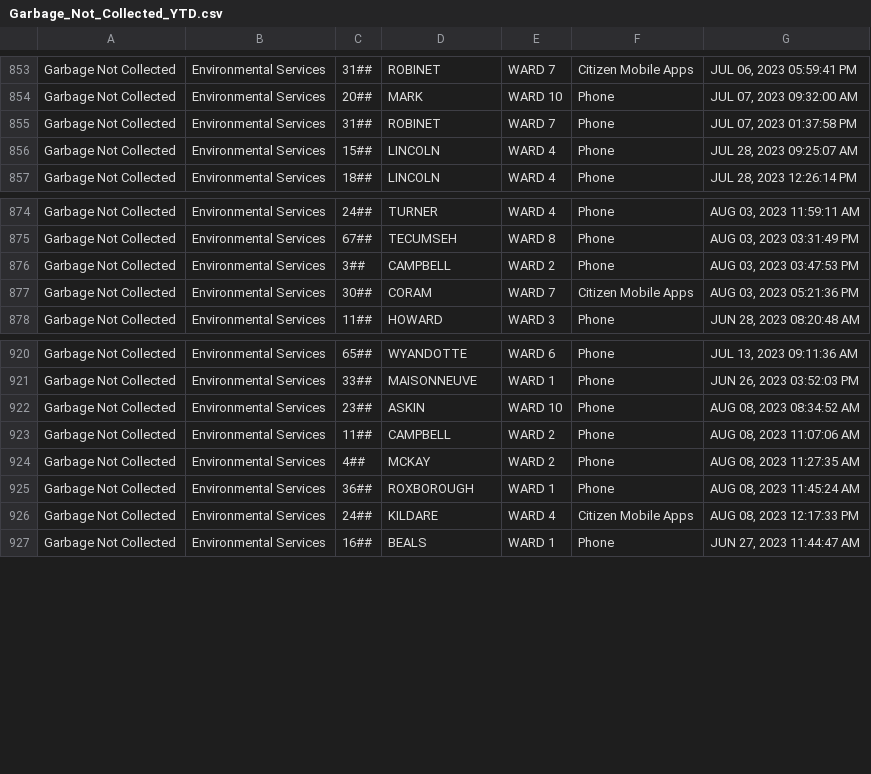
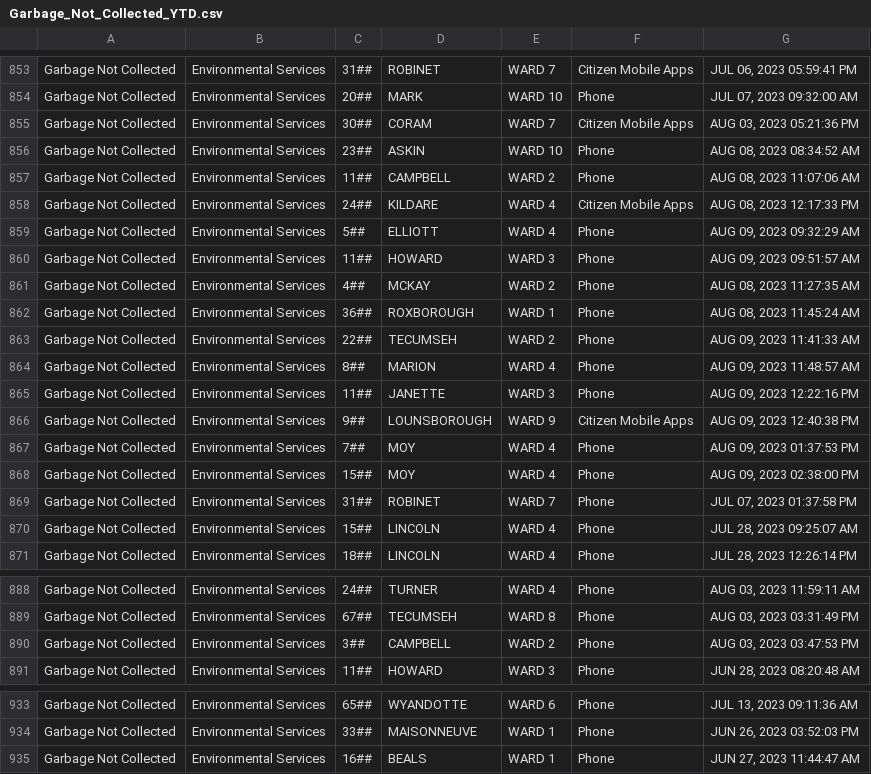
Before and after one commit to dntiontk/windsor-opendata, a CSV file: raw/garbage/Garbage_Not_Collected_YTD.csv, drawn as a sheet; only a part is shown, gaps mark what is left out.

```diff
--- a/raw/garbage/Garbage_Not_Collected_YTD.csv
+++ b/raw/garbage/Garbage_Not_Collected_YTD.csv
@@ -854,2 +854,16 @@
 "Garbage Not Collected","Environmental Services","20##","MARK","WARD 10","Phone","JUL 07, 2023 09:32:00 AM"
+"Garbage Not Collected","Environmental Services","30##","CORAM","WARD 7","Citizen Mobile Apps","AUG 03, 2023 05:21:36 PM"
+"Garbage Not Collected","Environmental Services","23##","ASKIN","WARD 10","Phone","AUG 08, 2023 08:34:52 AM"
+"Garbage Not Collected","Environmental Services","11##","CAMPBELL","WARD 2","Phone","AUG 08, 2023 11:07:06 AM"
+"Garbage Not Collected","Environmental Services","24##","KILDARE","WARD 4","Citizen Mobile Apps","AUG 08, 2023 12:17:33 PM"
+"Garbage Not Collected","Environmental Services","5##","ELLIOTT","WARD 4","Phone","AUG 09, 2023 09:32:29 AM"
+"Garbage Not Collected","Environmental Services","11##","HOWARD","WARD 3","Phone","AUG 09, 2023 09:51:57 AM"
+"Garbage Not Collected","Environmental Services","4##","MCKAY","WARD 2","Phone","AUG 08, 2023 11:27:35 AM"
+"Garbage Not Collected","Environmental Services","36##","ROXBOROUGH","WARD 1","Phone","AUG 08, 2023 11:45:24 AM"
+"Garbage Not Collected","Environmental Services","22##","TECUMSEH","WARD 2","Phone","AUG 09, 2023 11:41:33 AM"
+"Garbage Not Collected","Environmental Services","8##","MARION","WARD 4","Phone","AUG 09, 2023 11:48:57 AM"
+"Garbage Not Collected","Environmental Services","11##","JANETTE","WARD 3","Phone","AUG 09, 2023 12:22:16 PM"
+"Garbage Not Collected","Environmental Services","9##","LOUNSBOROUGH","WARD 9","Citizen Mobile Apps","AUG 09, 2023 12:40:38 PM"
+"Garbage Not Collected","Environmental Services","7##","MOY","WARD 4","Phone","AUG 09, 2023 01:37:53 PM"
+"Garbage Not Collected","Environmental Services","15##","MOY","WARD 4","Phone","AUG 09, 2023 02:38:00 PM"
 "Garbage Not Collected","Environmental Services","31##","ROBINET","WARD 7","Phone","JUL 07, 2023 01:37:58 PM"
@@ -876,3 +890,2 @@
 "Garbage Not Collected","Environmental Services","3##","CAMPBELL","WARD 2","Phone","AUG 03, 2023 03:47:53 PM"
-"Garbage Not Collected","Environmental Services","30##","CORAM","WARD 7","Citizen Mobile Apps","AUG 03, 2023 05:21:36 PM"
 "Garbage Not Collected","Environmental Services","11##","HOWARD","WARD 3","Phone","JUN 28, 2023 08:20:48 AM"
@@ -921,7 +934,2 @@
 "Garbage Not Collected","Environmental Services","33##","MAISONNEUVE","WARD 1","Phone","JUN 26, 2023 03:52:03 PM"
-"Garbage Not Collected","Environmental Services","23##","ASKIN","WARD 10","Phone","AUG 08, 2023 08:34:52 AM"
-"Garbage Not Collected","Environmental Services","11##","CAMPBELL","WARD 2","Phone","AUG 08, 2023 11:07:06 AM"
-"Garbage Not Collected","Environmental Services","4##","MCKAY","WARD 2","Phone","AUG 08, 2023 11:27:35 AM"
-"Garbage Not Collected","Environmental Services","36##","ROXBOROUGH","WARD 1","Phone","AUG 08, 2023 11:45:24 AM"
-"Garbage Not Collected","Environmental Services","24##","KILDARE","WARD 4","Citizen Mobile Apps","AUG 08, 2023 12:17:33 PM"
 "Garbage Not Collected","Environmental Services","16##","BEALS","WARD 1","Phone","JUN 27, 2023 11:44:47 AM"
```
Also changed, not shown: raw/alley-repair-flooding/Alley_Repair_Flooding_YTD.csv, raw/parks-and-trails/Parks_Maintenance_YTD.csv, 10 other files.
